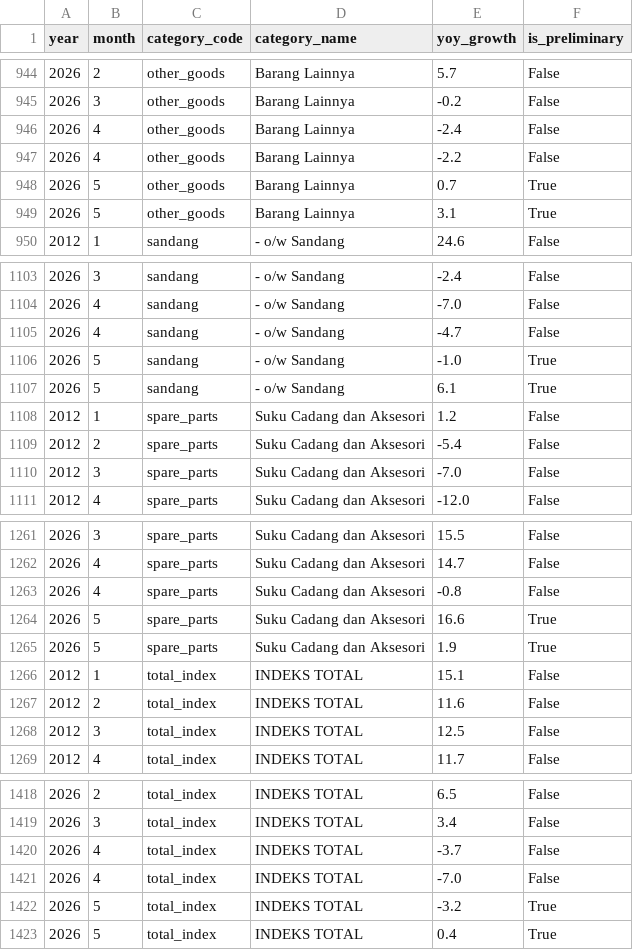
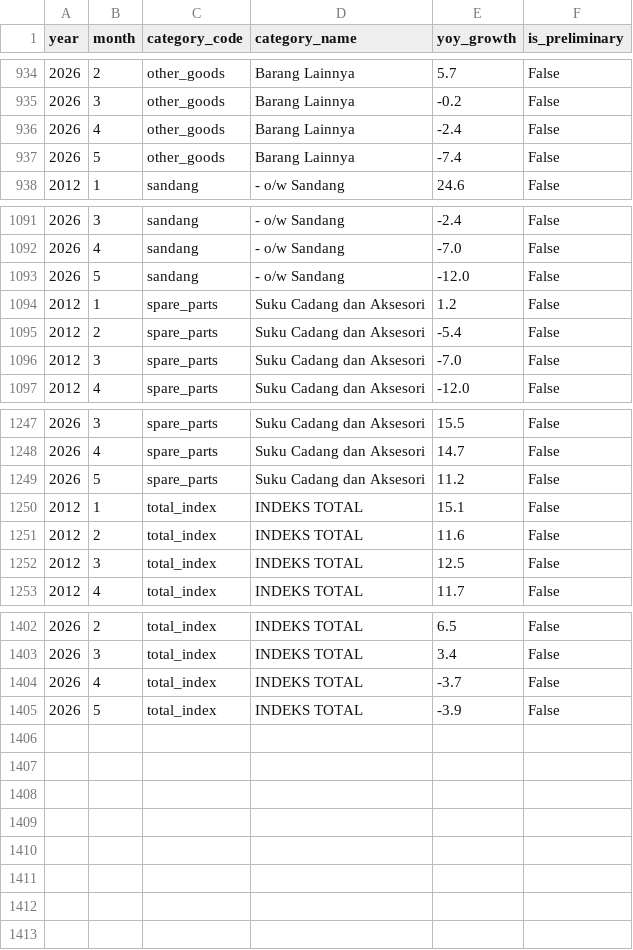
Before and after one commit to den-econ/phk_dashboard, a CSV file: empdash/data/cache/theme3/spe_yoy_panel.csv, drawn as a sheet; only a part is shown, gaps mark what is left out; the diff covers the shown part only.

```diff
--- a/empdash/data/cache/theme3/spe_yoy_panel.csv
+++ b/empdash/data/cache/theme3/spe_yoy_panel.csv
@@ -946,5 +936,3 @@ year,month,category_code,category_name,yoy_growth,is_preliminary
 2026,4,other_goods,Barang Lainnya,-2.4,False
-2026,4,other_goods,Barang Lainnya,-2.2,False
-2026,5,other_goods,Barang Lainnya,0.7,True
-2026,5,other_goods,Barang Lainnya,3.1,True
+2026,5,other_goods,Barang Lainnya,-7.4,False
 2012,1,sandang,- o/w Sandang,24.6,False
@@ -1104,5 +1092,3 @@ year,month,category_code,category_name,yoy_growth,is_preliminary
 2026,4,sandang,- o/w Sandang,-7.0,False
-2026,4,sandang,- o/w Sandang,-4.7,False
-2026,5,sandang,- o/w Sandang,-1.0,True
-2026,5,sandang,- o/w Sandang,6.1,True
+2026,5,sandang,- o/w Sandang,-12.0,False
 2012,1,spare_parts,Suku Cadang dan Aksesori,1.2,False
@@ -1262,5 +1248,3 @@ year,month,category_code,category_name,yoy_growth,is_preliminary
 2026,4,spare_parts,Suku Cadang dan Aksesori,14.7,False
-2026,4,spare_parts,Suku Cadang dan Aksesori,-0.8,False
-2026,5,spare_parts,Suku Cadang dan Aksesori,16.6,True
-2026,5,spare_parts,Suku Cadang dan Aksesori,1.9,True
+2026,5,spare_parts,Suku Cadang dan Aksesori,11.2,False
 2012,1,total_index,INDEKS TOTAL,15.1,False
@@ -1420,4 +1404,2 @@ year,month,category_code,category_name,yoy_growth,is_preliminary
 2026,4,total_index,INDEKS TOTAL,-3.7,False
-2026,4,total_index,INDEKS TOTAL,-7.0,False
-2026,5,total_index,INDEKS TOTAL,-3.2,True
-2026,5,total_index,INDEKS TOTAL,0.4,True
+2026,5,total_index,INDEKS TOTAL,-3.9,False
```
Also changed, not shown: 10 removed rows and 10 edited cells elsewhere in this file, empdash/data/cache/theme3/theme3_shocks.csv, 47 other files.
